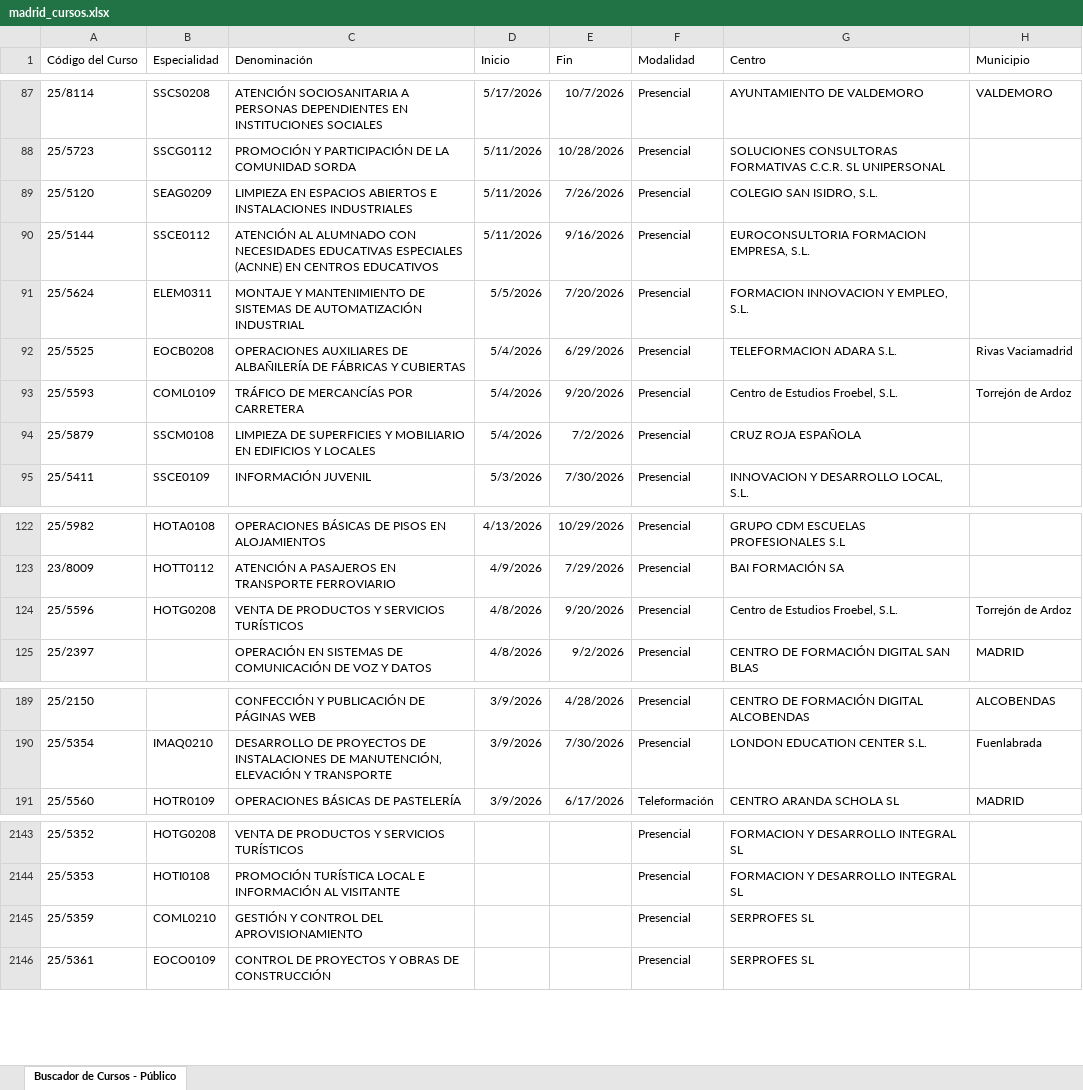
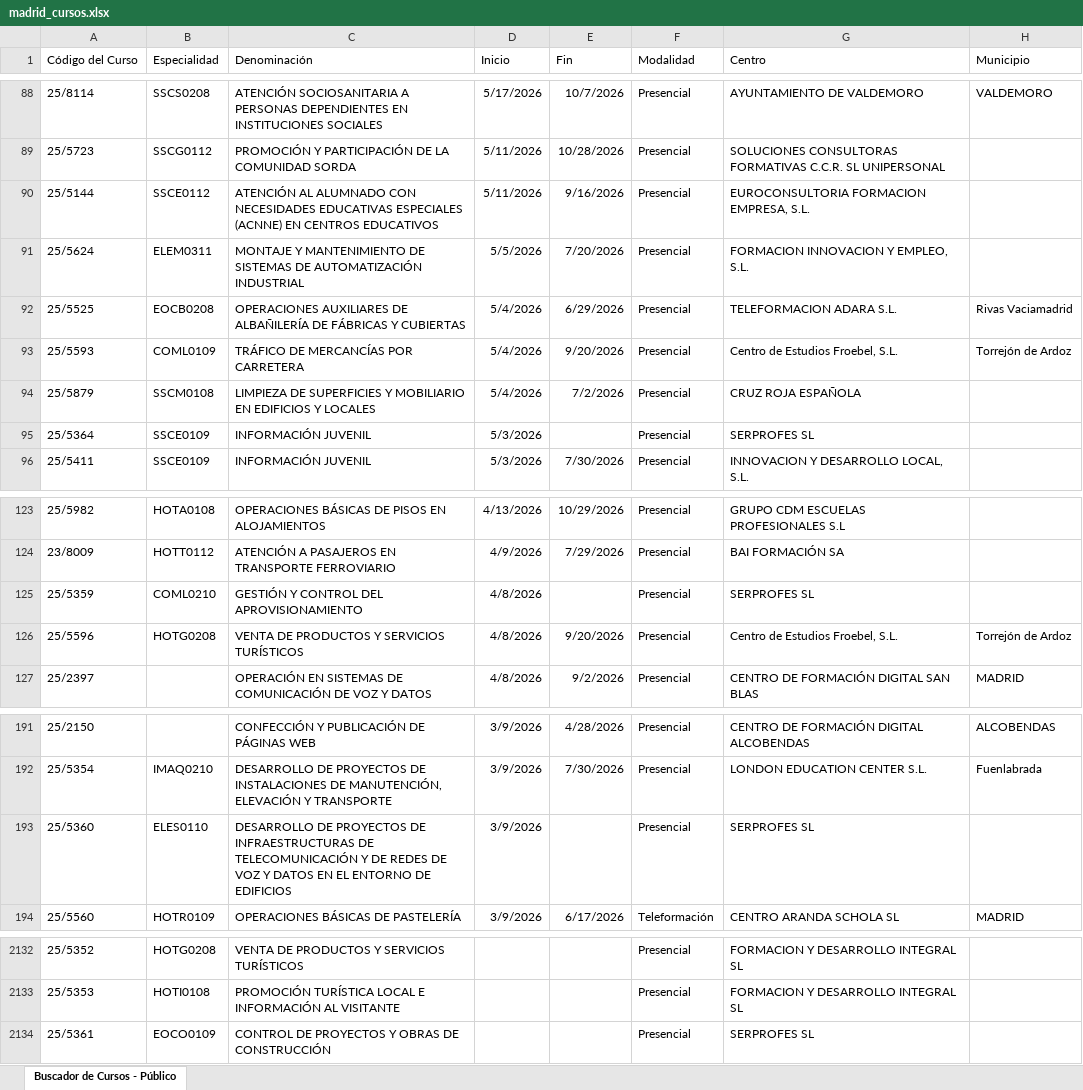
Before and after one commit to adavesik/cursos-de-formacion-SEPE, an Excel workbook: public/madrid_cursos.xlsx, sheet Buscador de Cursos - Público, drawn as a sheet; only a part is shown, gaps mark what is left out; values as stored, in another font and other column widths than the file's, no borders; removed rows and columns are numbered as before the commit, all else as after; the diff covers the shown part only; the diff names each change by its address in the sheet, - before the commit and + after, or states it on an @@ line.

```diff
--- a/public/madrid_cursos.xlsx (sheet Buscador de Cursos - Público)
+++ b/public/madrid_cursos.xlsx (sheet Buscador de Cursos - Público)
-row 89: 25/5120 | SEAG0209 | LIMPIEZA EN ESPACIOS ABIERTOS E INSTALACIONES INDUSTRIALES | 5/11/2026 | 7/26/2026 | Presencial | COLEGIO SAN ISIDRO, S.L.
+row 95: 25/5364 | SSCE0109 | INFORMACIÓN JUVENIL | 5/3/2026 |  | Presencial | SERPROFES SL
+row 125: 25/5359 | COML0210 | GESTIÓN Y CONTROL DEL APROVISIONAMIENTO | 4/8/2026 |  | Presencial | SERPROFES SL
+row 193: 25/5360 | ELES0110 | DESARROLLO DE PROYECTOS DE INFRAESTRUCTURAS DE TELECOMUNICACIÓN Y DE REDES DE VOZ Y DATOS EN EL ENTORNO DE EDIFICIOS | 3/9/2026 |  | Presencial | SERPROFES SL
-row 2145: 25/5359 | COML0210 | GESTIÓN Y CONTROL DEL APROVISIONAMIENTO |  |  | Presencial | SERPROFES SL
```
Also changed, not shown: 2 added rows and 15 removed rows elsewhere in this sheet.
